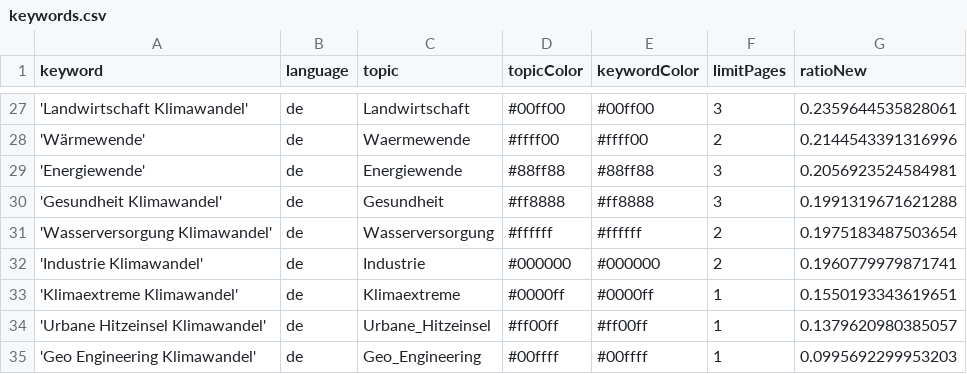
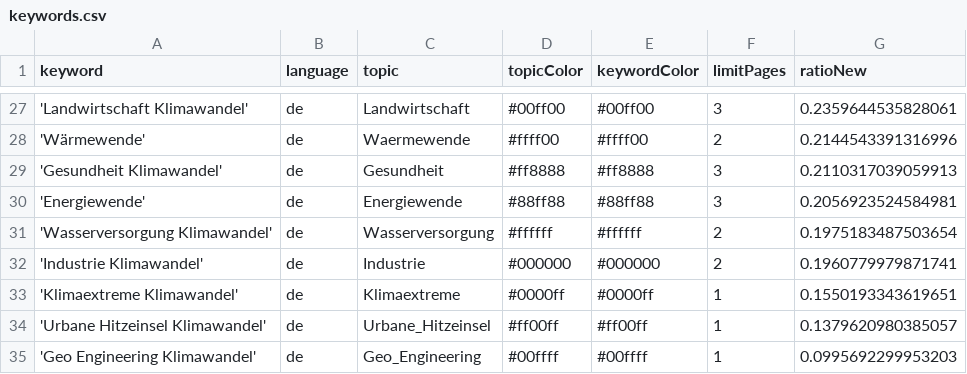
Before and after one commit to bennysch-news/mobilityIsComing, a CSV file: keywords.csv, drawn as a sheet; only a part is shown, gaps mark what is left out.

```diff
--- a/keywords.csv
+++ b/keywords.csv
@@ -28,4 +28,4 @@ keyword,language,topic,topicColor,keywordColor,limitPages,ratioNew
 'Wärmewende',de,Waermewende,#ffff00,#ffff00,2,0.2144543391316996
+'Gesundheit Klimawandel',de,Gesundheit,#ff8888,#ff8888,3,0.2110317039059913
 'Energiewende',de,Energiewende,#88ff88,#88ff88,3,0.2056923524584981
-'Gesundheit Klimawandel',de,Gesundheit,#ff8888,#ff8888,3,0.1991319671621288
 'Wasserversorgung Klimawandel',de,Wasserversorgung,#ffffff,#ffffff,2,0.1975183487503654
```
Also changed, not shown: 1 other file.
